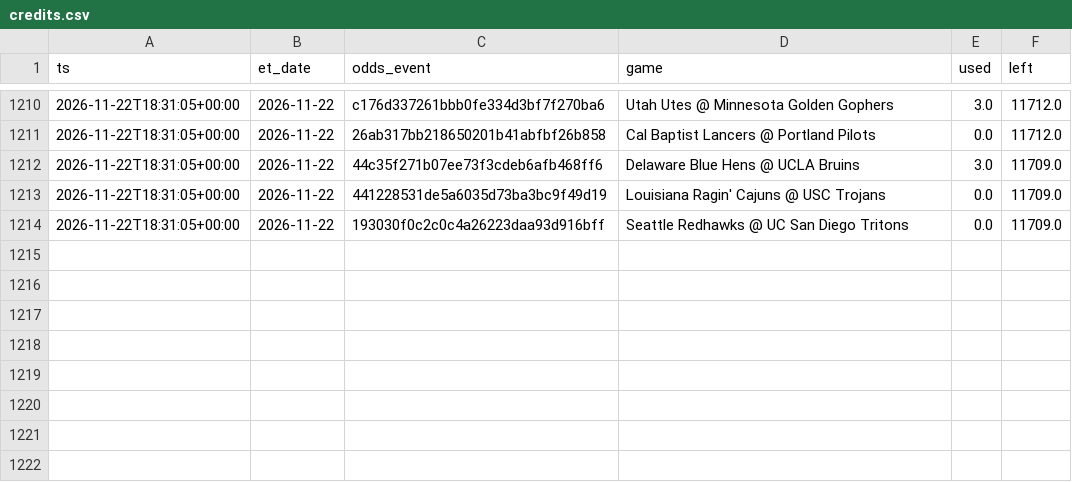
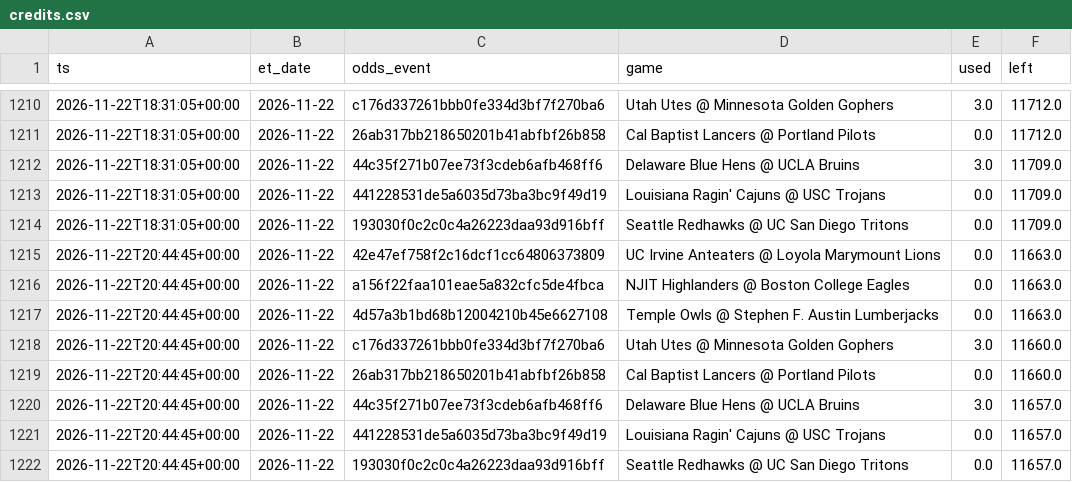
Before and after one commit to jlwin1995-alt/CBB, a CSV file: data/log/credits.csv, drawn as a sheet; only a part is shown, gaps mark what is left out.

```diff
--- a/data/log/credits.csv
+++ b/data/log/credits.csv
@@ -1214 +1214,9 @@ ts,et_date,odds_event,game,used,left
 2026-11-22T18:31:05+00:00,2026-11-22,193030f0c2c0c4a26223daa93d916bff,Seattle Redhawks @ UC San Diego Tritons,0.0,11709.0
+2026-11-22T20:44:45+00:00,2026-11-22,42e47ef758f2c16dcf1cc64806373809,UC Irvine Anteaters @ Loyola Marymount Lions,0.0,11663.0
+2026-11-22T20:44:45+00:00,2026-11-22,a156f22faa101eae5a832cfc5de4fbca,NJIT Highlanders @ Boston College Eagles,0.0,11663.0
+2026-11-22T20:44:45+00:00,2026-11-22,4d57a3b1bd68b12004210b45e6627108,Temple Owls @ Stephen F. Austin Lumberjacks,0.0,11663.0
+2026-11-22T20:44:45+00:00,2026-11-22,c176d337261bbb0fe334d3bf7f270ba6,Utah Utes @ Minnesota Golden Gophers,3.0,11660.0
+2026-11-22T20:44:45+00:00,2026-11-22,26ab317bb218650201b41abfbf26b858,Cal Baptist Lancers @ Portland Pilots,0.0,11660.0
+2026-11-22T20:44:45+00:00,2026-11-22,44c35f271b07ee73f3cdeb6afb468ff6,Delaware Blue Hens @ UCLA Bruins,3.0,11657.0
+2026-11-22T20:44:45+00:00,2026-11-22,441228531de5a6035d73ba3bc9f49d19,Louisiana Ragin' Cajuns @ USC Trojans,0.0,11657.0
+2026-11-22T20:44:45+00:00,2026-11-22,193030f0c2c0c4a26223daa93d916bff,Seattle Redhawks @ UC San Diego Tritons,0.0,11657.0
```
Also changed, not shown: data/log/lines_graded.csv, data/log/lines_log.csv, 7 other files.
